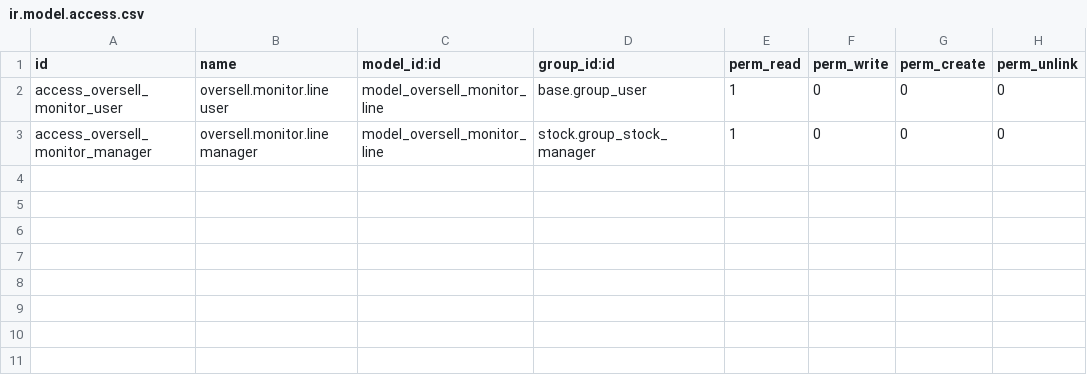
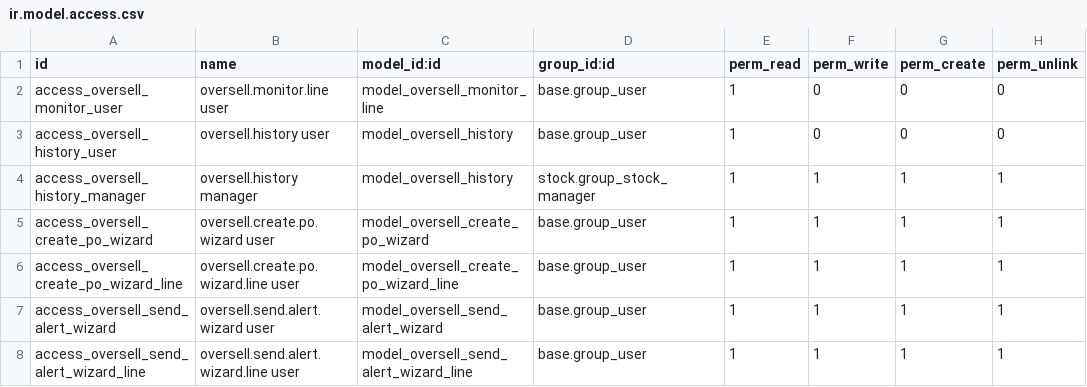
Before and after one commit to Khanstore/oversell_monitor, a CSV file: security/ir.model.access.csv, drawn as a sheet.

Commit message:
Purchase history added

```diff
--- a/security/ir.model.access.csv
+++ b/security/ir.model.access.csv
@@ -2,2 +2,7 @@ id,name,model_id:id,group_id:id,perm_read,perm_write,perm_create,perm_unlink
 access_oversell_monitor_user,oversell.monitor.line user,model_oversell_monitor_line,base.group_user,1,0,0,0
-access_oversell_monitor_manager,oversell.monitor.line manager,model_oversell_monitor_line,stock.group_stock_manager,1,0,0,0
+access_oversell_history_user,oversell.history user,model_oversell_history,base.group_user,1,0,0,0
+access_oversell_history_manager,oversell.history manager,model_oversell_history,stock.group_stock_manager,1,1,1,1
+access_oversell_create_po_wizard,oversell.create.po.wizard user,model_oversell_create_po_wizard,base.group_user,1,1,1,1
+access_oversell_create_po_wizard_line,oversell.create.po.wizard.line user,model_oversell_create_po_wizard_line,base.group_user,1,1,1,1
+access_oversell_send_alert_wizard,oversell.send.alert.wizard user,model_oversell_send_alert_wizard,base.group_user,1,1,1,1
+access_oversell_send_alert_wizard_line,oversell.send.alert.wizard.line user,model_oversell_send_alert_wizard_line,base.group_user,1,1,1,1
```
Also changed, not shown: 22 other files.
